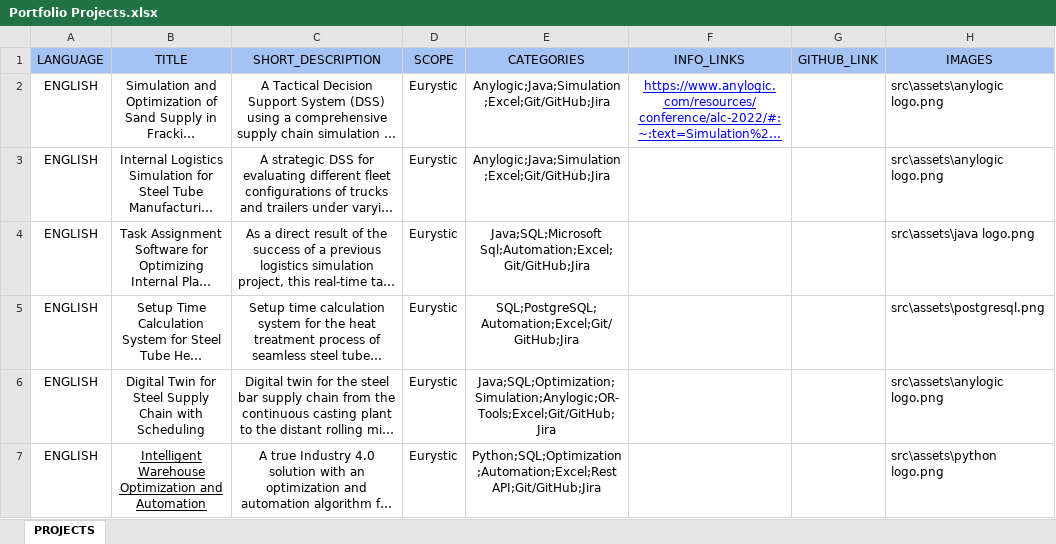
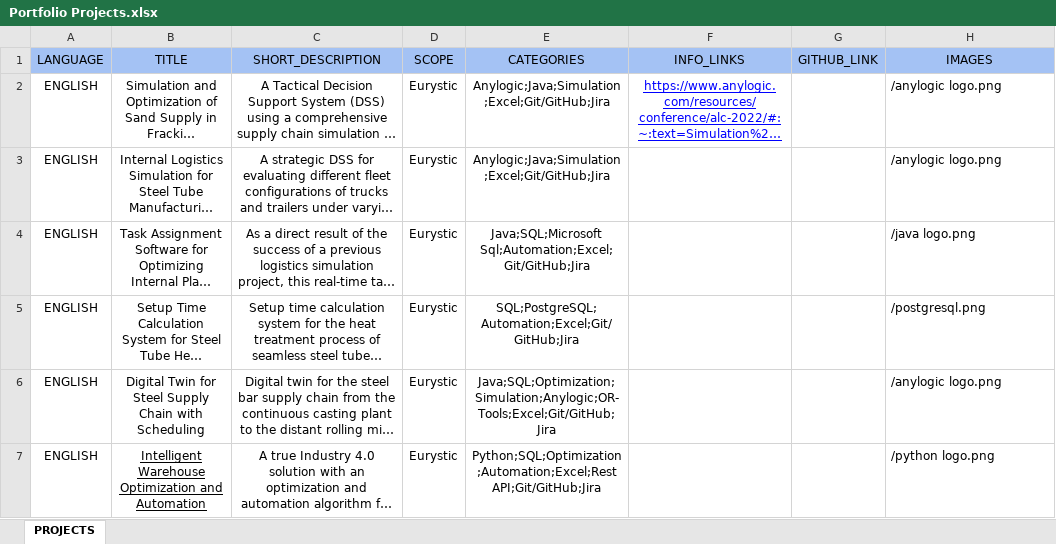
Before and after one commit to martinchoortiz/martin-portfolio-ts, an Excel workbook: public/Portfolio Projects.xlsx, sheet PROJECTS, drawn as a sheet; long unchanged cells end in …; values as stored, in another font and other column widths than the file's, no borders; the diff names each change by its address in the sheet, - before the commit and + after, or states it on an @@ line.

Commit message:
Small adjustment in projects icons

```diff
--- a/public/Portfolio Projects.xlsx (sheet PROJECTS)
+++ b/public/Portfolio Projects.xlsx (sheet PROJECTS)
-H2:H3 (IMAGES): src\assets\anylogic logo.png
+H2:H3 (IMAGES): /anylogic logo.png
-H4 (IMAGES): src\assets\java logo.png
+H4 (IMAGES): /java logo.png
-H5 (IMAGES): src\assets\postgresql.png
+H5 (IMAGES): /postgresql.png
-H6 (IMAGES): src\assets\anylogic logo.png
+H6 (IMAGES): /anylogic logo.png
-H7 (IMAGES): src\assets\python logo.png
+H7 (IMAGES): /python logo.png
```
Also changed, not shown: 5 other files.
